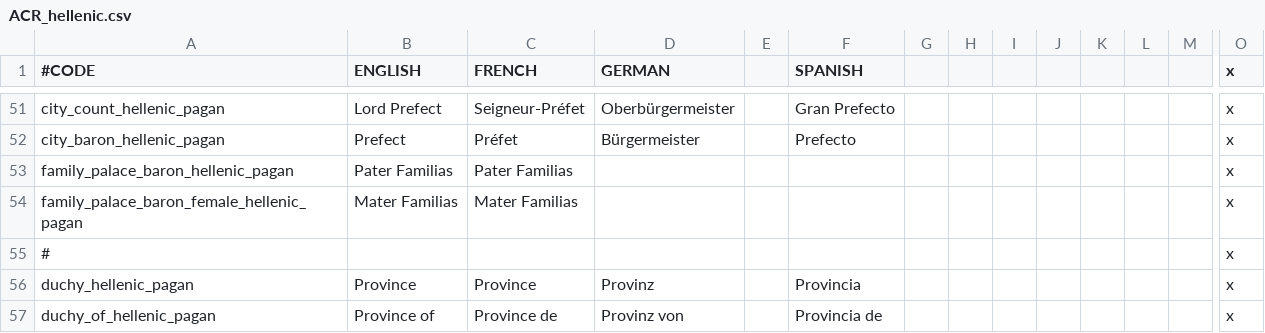
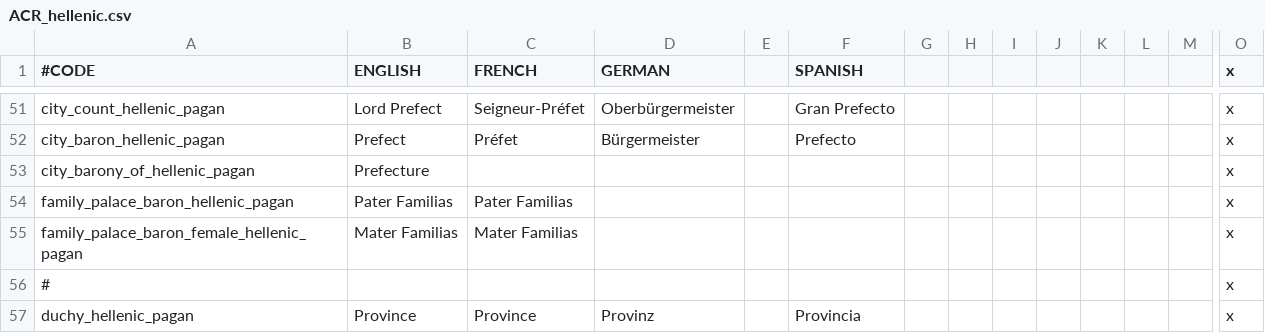
Before and after one commit to Superpat/ancientreligions, a CSV file: AncientReligions/localisation/ACR_hellenic.csv, drawn as a sheet; only a part is shown, gaps mark what is left out; the shorter side is filled out with more unchanged rows; rows hold the shown columns only; the diff names each change by its address in the sheet, - before the commit and + after, or states it on an @@ line.

Commit message:
fixes issues with holy sites and localization
titan holy sites were edited in accordance with change logs
typo fixed in Athens id

```diff
--- a/AncientReligions/localisation/ACR_hellenic.csv
+++ b/AncientReligions/localisation/ACR_hellenic.csv
+row 53: city_barony_of_hellenic_pagan | Prefecture |  |  |  |  |  |  |  |  |  |  |  | x
```
Also changed, not shown: AncientReligions/localisation/ACR_hellenic_events.csv, 1 other file.
